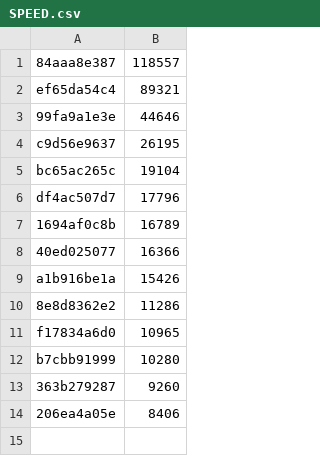
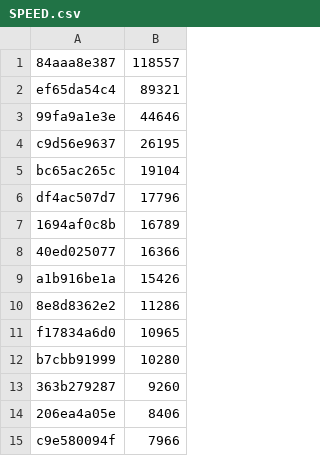
Before and after one commit to alchemistake/poke-engine-vgc, a CSV file: bench/SPEED.csv, drawn as a sheet; the diff names each change by its address in the sheet, - before the commit and + after, or states it on an @@ line.

```diff
--- a/bench/SPEED.csv
+++ b/bench/SPEED.csv
+row 15: c9e580094f | 7966
```
Also changed, not shown: 1 other file.
